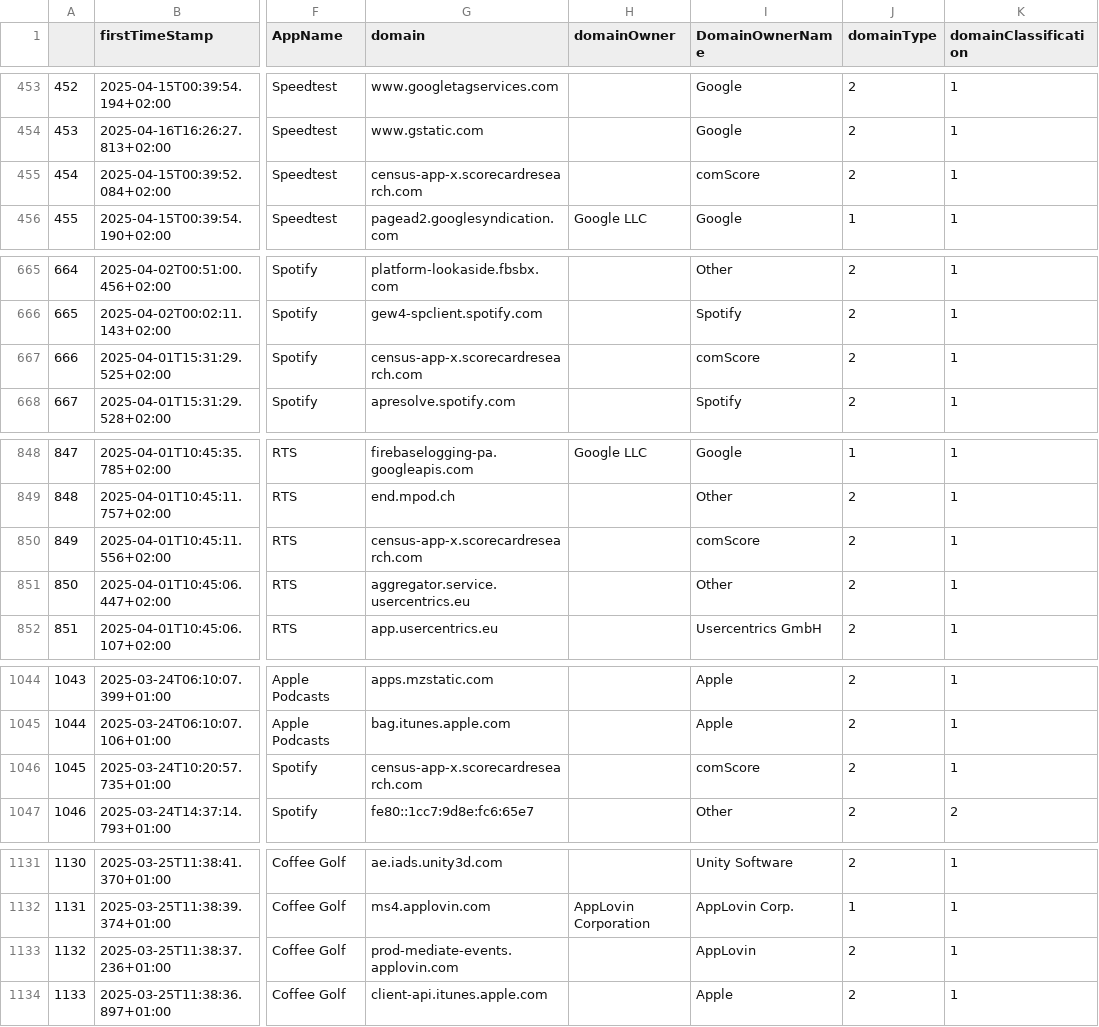
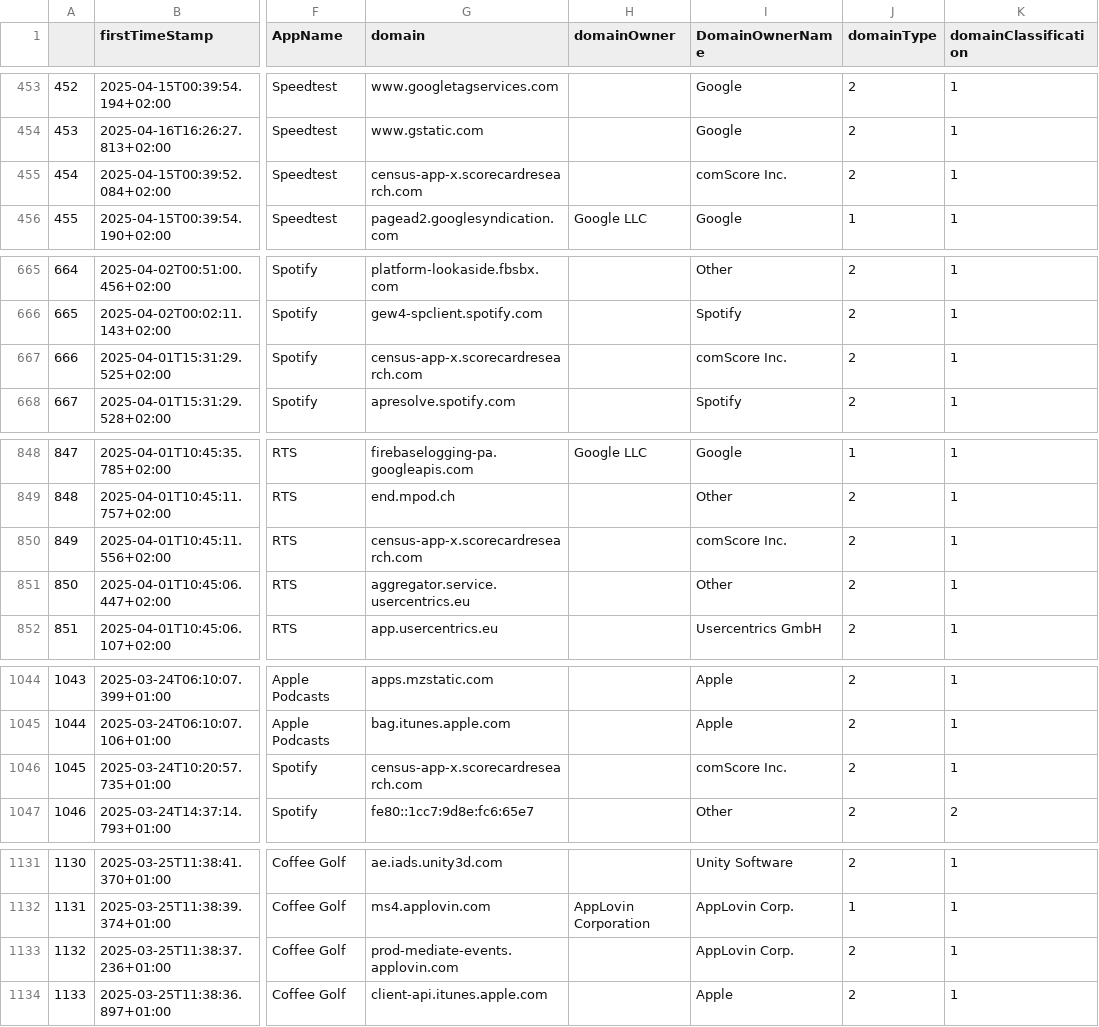
Before and after one commit to nigi1992/MSA-II, a CSV file: Output/Tables/most_accessed_domains_10plus_full.csv, drawn as a sheet; only a part is shown, gaps mark what is left out; the diff covers the shown part only; the diff names each change by its address in the sheet, - before the commit and + after, or states it on an @@ line.

```diff
--- a/Output/Tables/most_accessed_domains_10plus_full.csv
+++ b/Output/Tables/most_accessed_domains_10plus_full.csv
-I455 (DomainOwnerName): comScore
+I455 (DomainOwnerName): comScore Inc.
-I667 (DomainOwnerName): comScore
+I667 (DomainOwnerName): comScore Inc.
-I850 (DomainOwnerName): comScore
+I850 (DomainOwnerName): comScore Inc.
-I1046 (DomainOwnerName): comScore
+I1046 (DomainOwnerName): comScore Inc.
-I1133 (DomainOwnerName): AppLovin
+I1133 (DomainOwnerName): AppLovin Corp.
```
Also changed, not shown: 28 edited cells elsewhere in this file, Output/Tables/most_accessed_domains_10plus.csv, 4 other files.
